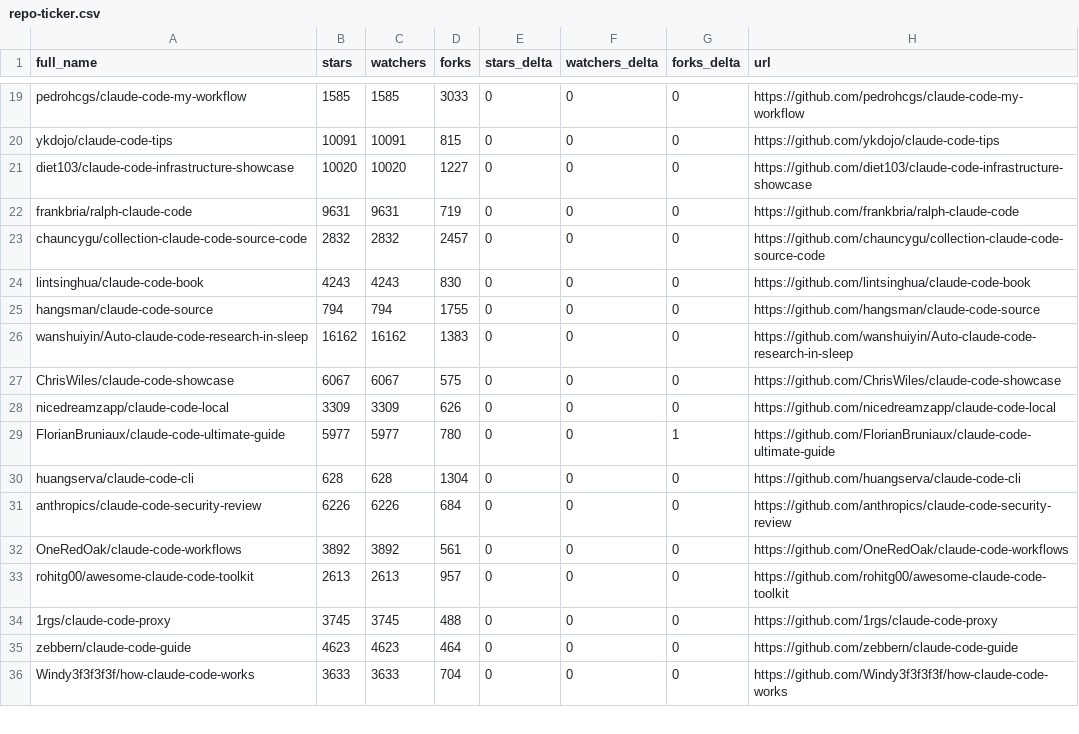
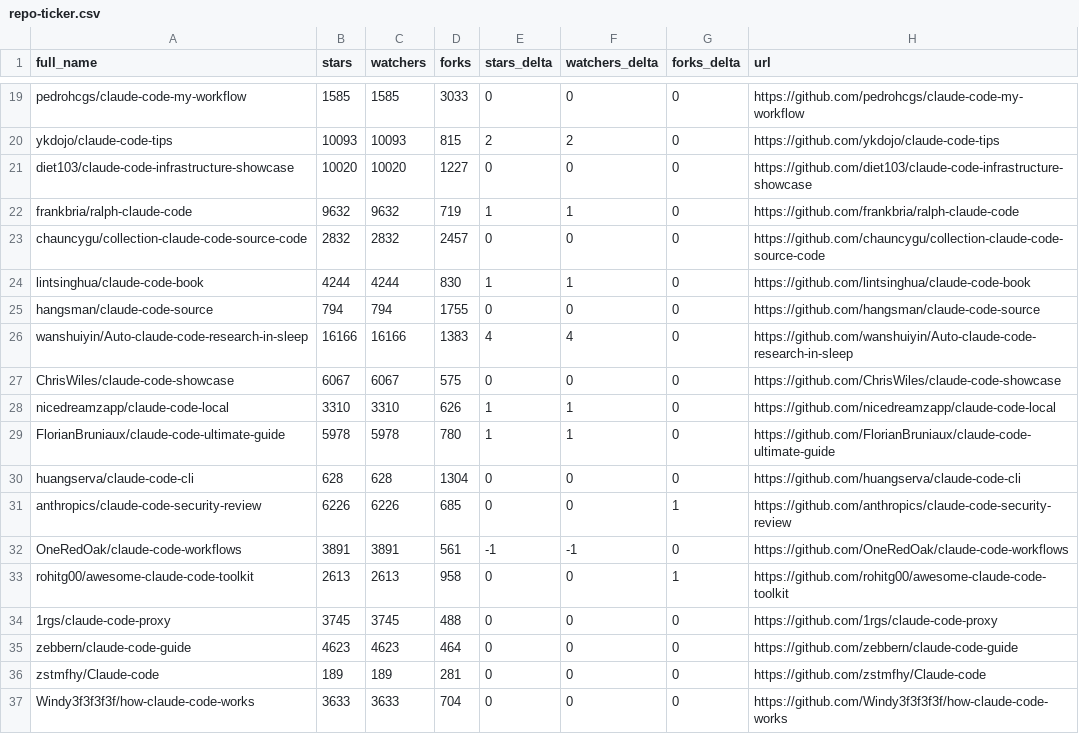
Before and after one commit to alinu/awesome-claude-code, a CSV file: data/repo-ticker.csv, drawn as a sheet; only a part is shown, gaps mark what is left out; the diff covers the shown part only; the diff names each change by its address in the sheet, - before the commit and + after, or states it on an @@ line.

```diff
--- a/data/repo-ticker.csv
+++ b/data/repo-ticker.csv
-B20 (stars): 10091
+B20 (stars): 10093
-C20 (watchers): 10091
+C20 (watchers): 10093
-E20 (stars_delta): 0
+E20 (stars_delta): 2
-F20 (watchers_delta): 0
+F20 (watchers_delta): 2
-B22 (stars): 9631
+B22 (stars): 9632
-C22 (watchers): 9631
+C22 (watchers): 9632
-E22 (stars_delta): 0
+E22 (stars_delta): 1
-F22 (watchers_delta): 0
+F22 (watchers_delta): 1
-B24 (stars): 4243
+B24 (stars): 4244
-C24 (watchers): 4243
+C24 (watchers): 4244
-E24 (stars_delta): 0
+E24 (stars_delta): 1
-F24 (watchers_delta): 0
+F24 (watchers_delta): 1
-B26 (stars): 16162
+B26 (stars): 16166
-C26 (watchers): 16162
+C26 (watchers): 16166
-E26 (stars_delta): 0
+E26 (stars_delta): 4
-F26 (watchers_delta): 0
+F26 (watchers_delta): 4
-B28 (stars): 3309
+B28 (stars): 3310
-C28 (watchers): 3309
+C28 (watchers): 3310
-E28:E29 (stars_delta): 0
+E28:E29 (stars_delta): 1
-F28:F29 (watchers_delta): 0
+F28:F29 (watchers_delta): 1
-B29 (stars): 5977
+B29 (stars): 5978
-C29 (watchers): 5977
+C29 (watchers): 5978
-G29 (forks_delta): 1
+G29 (forks_delta): 0
-D31 (forks): 684
+D31 (forks): 685
-G31 (forks_delta): 0
+G31 (forks_delta): 1
-B32 (stars): 3892
+B32 (stars): 3891
-C32 (watchers): 3892
+C32 (watchers): 3891
-E32 (stars_delta): 0
+E32 (stars_delta): -1
-F32 (watchers_delta): 0
+F32 (watchers_delta): -1
-D33 (forks): 957
+D33 (forks): 958
-G33 (forks_delta): 0
+G33 (forks_delta): 1
@@ row 37 moved to row 36: zstmfhy/Claude-code @@
```
Also changed, not shown: 1 added row, 1 removed row, 1 moved row and 140 edited cells elsewhere in this file, 2 other files.
